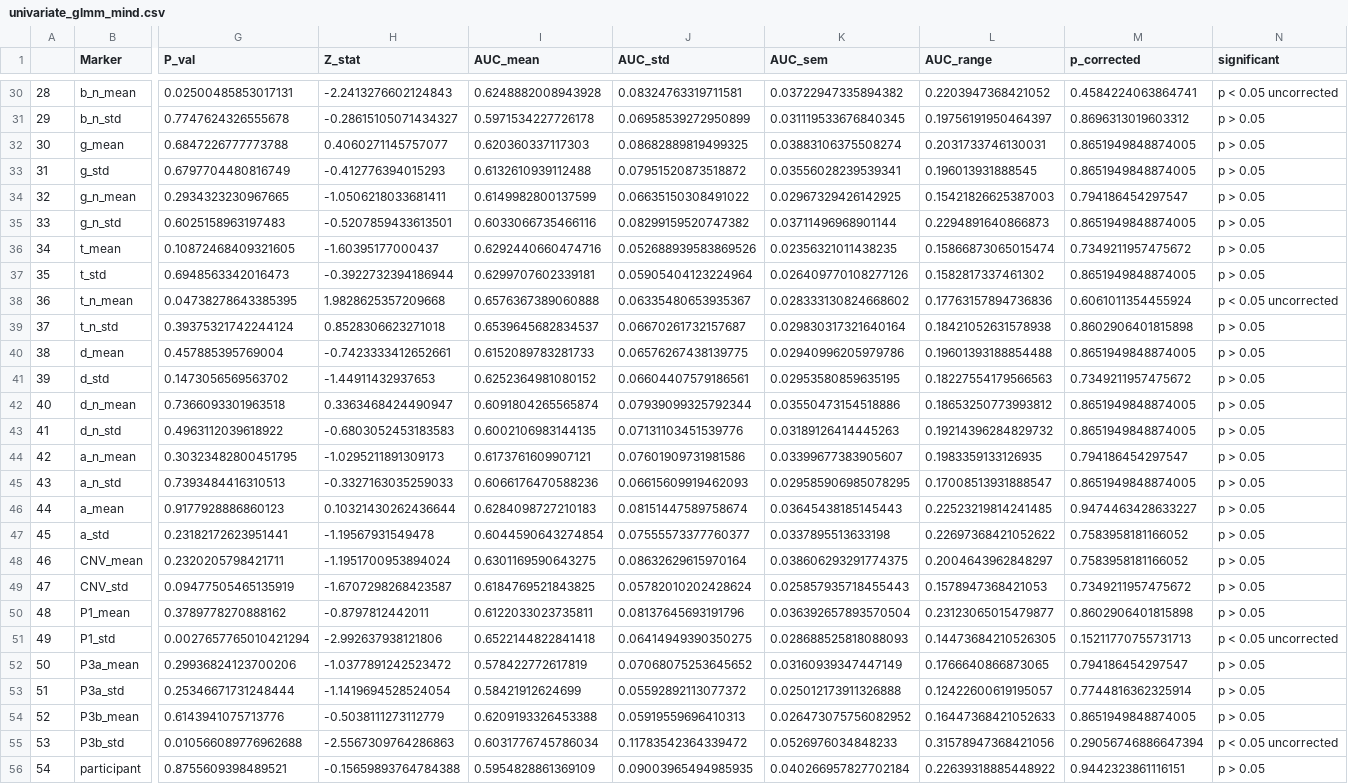
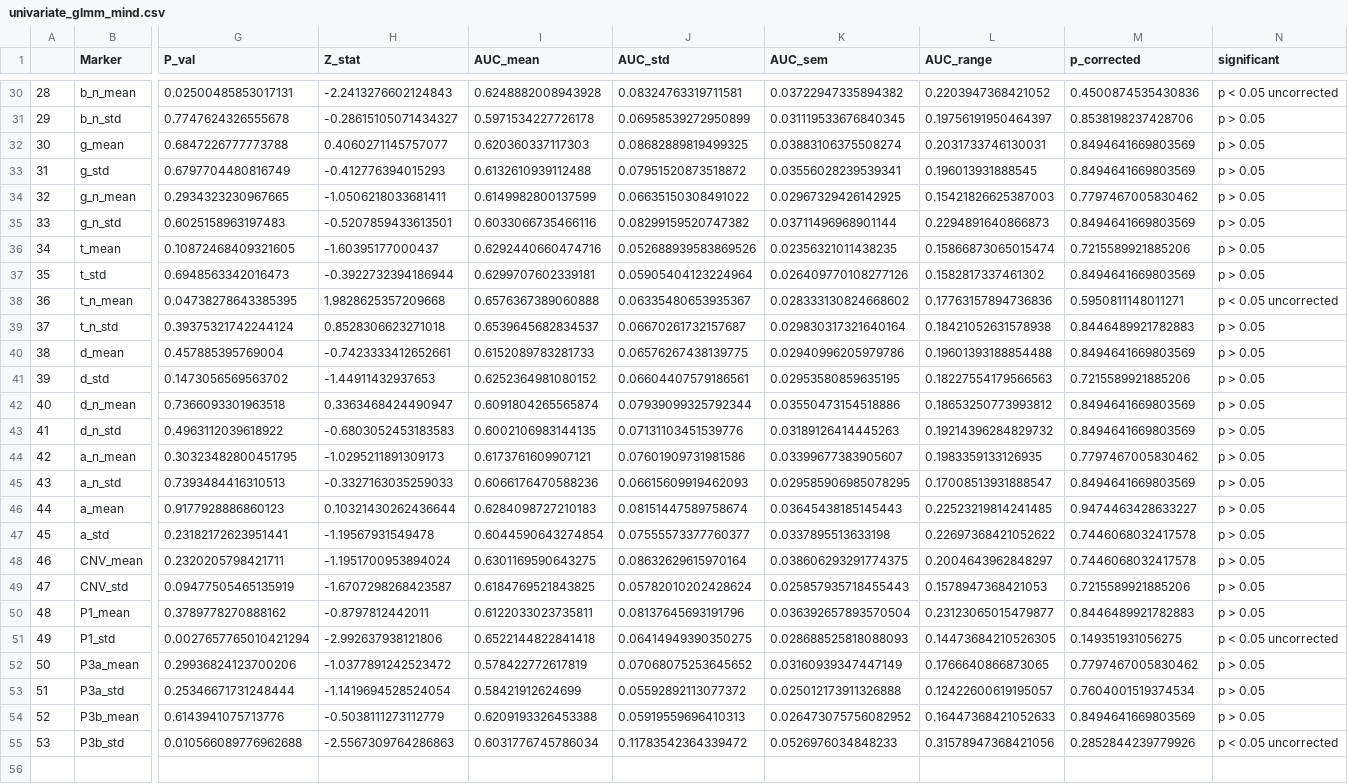
Before and after one commit to Nicobruno92/mw_markers_project, a CSV file: Results/univariate_glmm_mind.csv, drawn as a sheet; only a part is shown, gaps mark what is left out; rows hold the shown columns only; the diff covers the shown part only; the diff names each change by its address in the sheet, - before the commit and + after, or states it on an @@ line.

```diff
--- a/Results/univariate_glmm_mind.csv
+++ b/Results/univariate_glmm_mind.csv
-M30 (p_corrected): 0.4584224063864741
+M30 (p_corrected): 0.4500874535430836
-M31 (p_corrected): 0.8696313019603312
+M31 (p_corrected): 0.8538198237428706
-M32:M33 (p_corrected): 0.8651949848874005
+M32:M33 (p_corrected): 0.8494641669803569
-M34 (p_corrected): 0.794186454297547
+M34 (p_corrected): 0.7797467005830462
-M35 (p_corrected): 0.8651949848874005
+M35 (p_corrected): 0.8494641669803569
-M36 (p_corrected): 0.7349211957475672
+M36 (p_corrected): 0.7215589921885206
-M37 (p_corrected): 0.8651949848874005
+M37 (p_corrected): 0.8494641669803569
-M38 (p_corrected): 0.6061011354455924
+M38 (p_corrected): 0.5950811148011271
-M39 (p_corrected): 0.8602906401815898
+M39 (p_corrected): 0.8446489921782883
-M40 (p_corrected): 0.8651949848874005
+M40 (p_corrected): 0.8494641669803569
-M41 (p_corrected): 0.7349211957475672
+M41 (p_corrected): 0.7215589921885206
-M42:M43 (p_corrected): 0.8651949848874005
+M42:M43 (p_corrected): 0.8494641669803569
-M44 (p_corrected): 0.794186454297547
+M44 (p_corrected): 0.7797467005830462
-M45 (p_corrected): 0.8651949848874005
+M45 (p_corrected): 0.8494641669803569
-M47:M48 (p_corrected): 0.7583958181166052
+M47:M48 (p_corrected): 0.7446068032417578
-M49 (p_corrected): 0.7349211957475672
+M49 (p_corrected): 0.7215589921885206
-M50 (p_corrected): 0.8602906401815898
+M50 (p_corrected): 0.8446489921782883
-M51 (p_corrected): 0.15211770755731713
+M51 (p_corrected): 0.149351931056275
-M52 (p_corrected): 0.794186454297547
+M52 (p_corrected): 0.7797467005830462
-M53 (p_corrected): 0.7744816362325914
+M53 (p_corrected): 0.7604001519374534
-M54 (p_corrected): 0.8651949848874005
+M54 (p_corrected): 0.8494641669803569
-M55 (p_corrected): 0.29056746886647394
+M55 (p_corrected): 0.2852844239779926
-row 56: 54 | participant | 0.8755609398489521 | -0.15659893764784388 | 0.5954828861369109 | 0.09003965494985935 | 0.040266957827702184 | 0.22639318885448922 | 0.9442323861116151 | p > 0.05
```
Also changed, not shown: 25 edited cells elsewhere in this file, Results/univariate_glmm_mw.csv, 10 other files.
